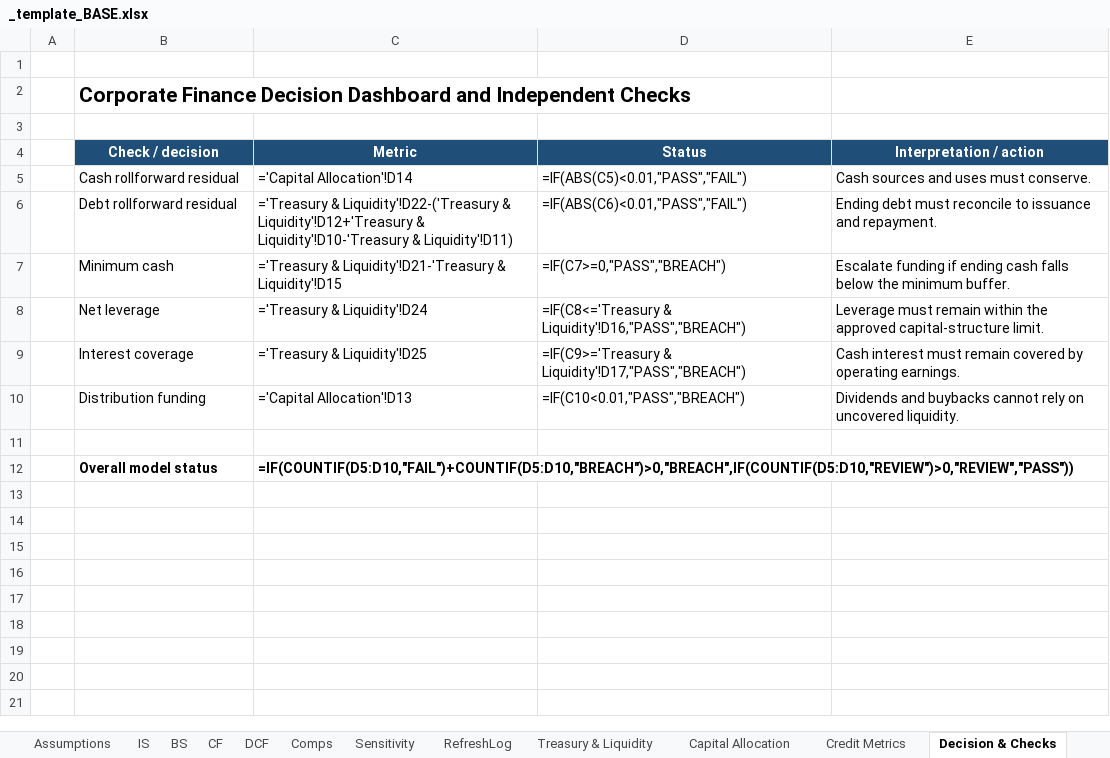
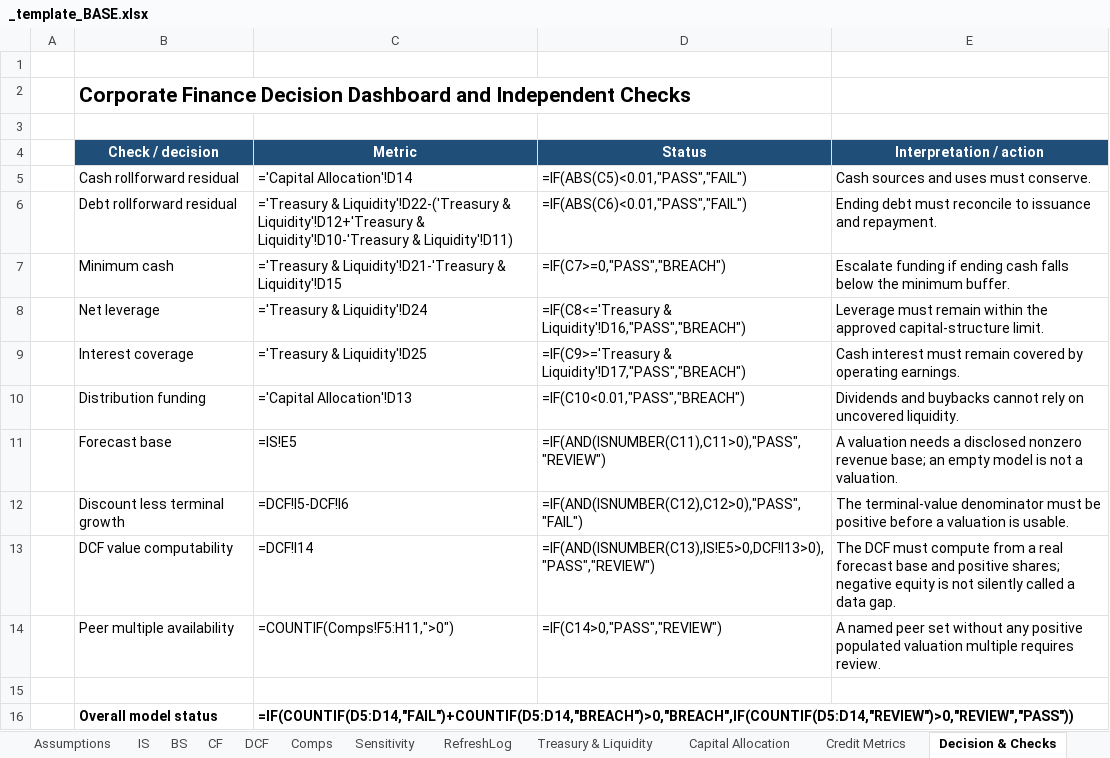
Before and after one commit to SMC17/finance-segway, an Excel workbook: 02_Corporate_Finance/_template_BASE.xlsx, sheet Decision & Checks, drawn as a sheet; values as stored, in another font and other column widths than the file's, no borders; formulas without a stored value are shown as written; addresses are those after the commit; the diff names each change by its address in the sheet, - before the commit and + after, or states it on an @@ line.

```diff
--- a/02_Corporate_Finance/_template_BASE.xlsx (sheet Decision & Checks)
+++ b/02_Corporate_Finance/_template_BASE.xlsx (sheet Decision & Checks)
+row 11:  | Forecast base | =IS!E5 | =IF(AND(ISNUMBER(C11),C11>0),"PASS","REVIEW") | A valuation needs a disclosed nonzero revenue base; an empty model is not a valuation.
+row 12:  | Discount less terminal growth | =DCF!I5-DCF!I6 | =IF(AND(ISNUMBER(C12),C12>0),"PASS","FAIL") | The terminal-value denominator must be positive before a valuation is usable.
+row 13:  | DCF value computability | =DCF!I14 | =IF(AND(ISNUMBER(C13),IS!E5>0,DCF!I13>0),"PASS","REVIEW") | The DCF must compute from a real forecast base and positive shares; negative equity is not silently called a data gap.
+row 14:  | Peer multiple availability | =COUNTIF(Comps!F5:H11,">0") | =IF(C14>0,"PASS","REVIEW") | A named peer set without any positive populated valuation multiple requires review.
-C16 (Metric): =IF(COUNTIF(D5:D10,"FAIL")+COUNTIF(D5:D10,"BREACH")>0,"BREACH",IF(COUNTIF(D5:D10,"REVIEW")>0,"REVIEW","PASS"))
+C16 (Metric): =IF(COUNTIF(D5:D14,"FAIL")+COUNTIF(D5:D14,"BREACH")>0,"BREACH",IF(COUNTIF(D5:D14,"REVIEW")>0,"REVIEW","PASS"))
```
Also changed, not shown: sheet IS, sheet DCF, 01_Investment_Banking/_template_BASE.xlsx, 12_Equity_Finance/_template_BASE.xlsx, 27 other files.
